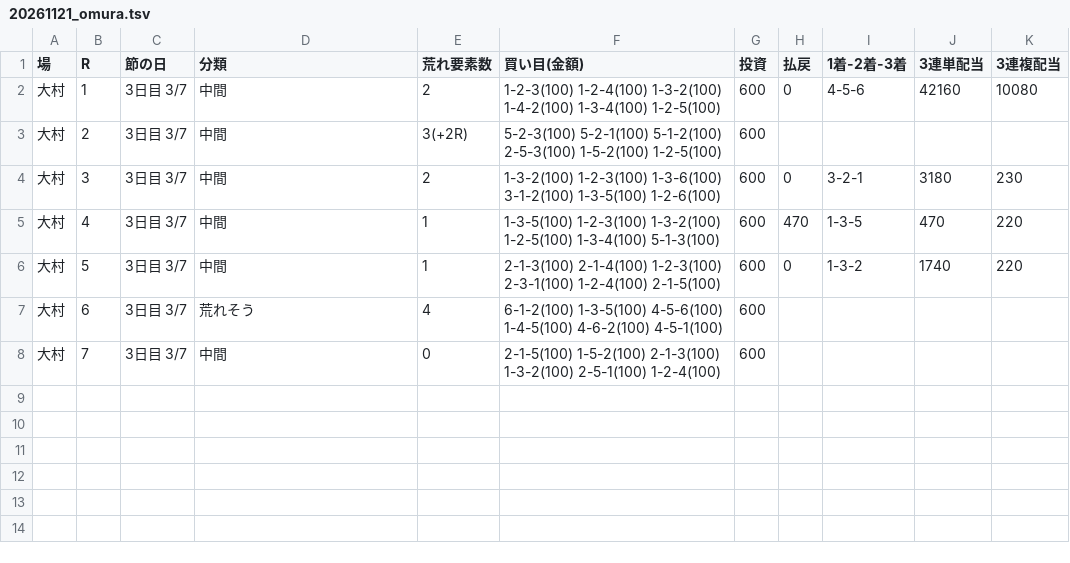
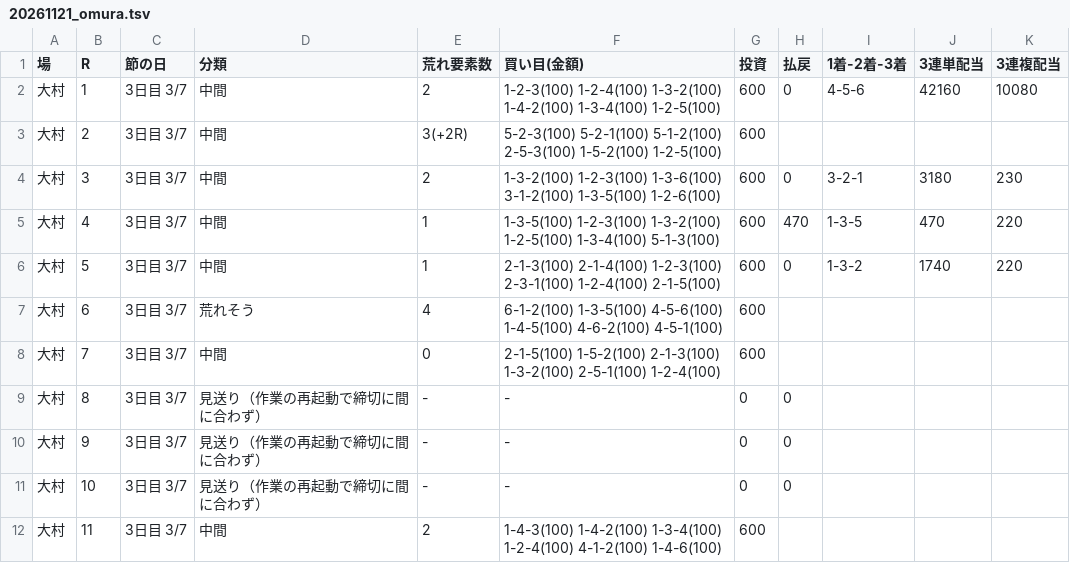
Before and after one commit to 777peipeipei-cmd/777reposi, a TSV file: notes/picks/20261121_omura.tsv, drawn as a sheet; the diff names each change by its address in the sheet, - before the commit and + after, or states it on an @@ line.

```diff
--- a/notes/picks/20261121_omura.tsv
+++ b/notes/picks/20261121_omura.tsv
+row 9: 大村 | 8 | 3日目 3/7 | 見送り（作業の再起動で締切に間に合わず） | - | - | 0 | 0
+row 10: 大村 | 9 | 3日目 3/7 | 見送り（作業の再起動で締切に間に合わず） | - | - | 0 | 0
+row 11: 大村 | 10 | 3日目 3/7 | 見送り（作業の再起動で締切に間に合わず） | - | - | 0 | 0
+row 12: 大村 | 11 | 3日目 3/7 | 中間 | 2 | 1-4-3(100) 1-4-2(100) 1-3-4(100) 1-2-4(100) 4-1-2(100) 1-4-6(100) | 600
```
